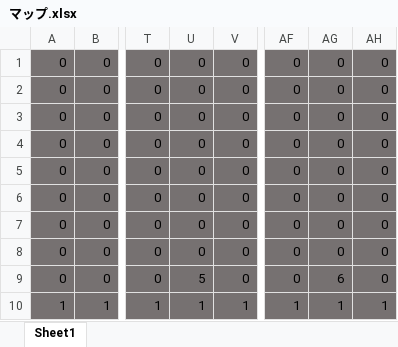
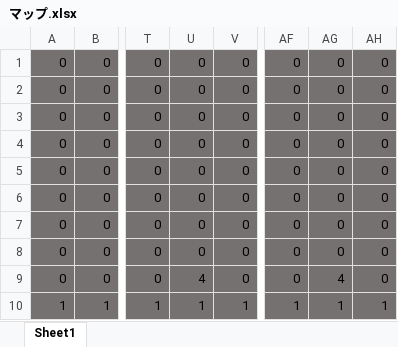
Before and after one commit to reizi-ara/team, an Excel workbook: ACG/ACG/マップ.xlsx, sheet Sheet1, drawn as a sheet; only a part is shown, gaps mark what is left out; values as stored, in another font and other column widths than the file's, no borders; conditional formats not drawn; the diff names each change by its address in the sheet, - before the commit and + after, or states it on an @@ line.

```diff
--- a/ACG/ACG/マップ.xlsx (sheet Sheet1)
+++ b/ACG/ACG/マップ.xlsx (sheet Sheet1)
-U9: 5
+U9: 4
-AG9: 6
+AG9: 4
```
Also changed, not shown: 3 other files.
